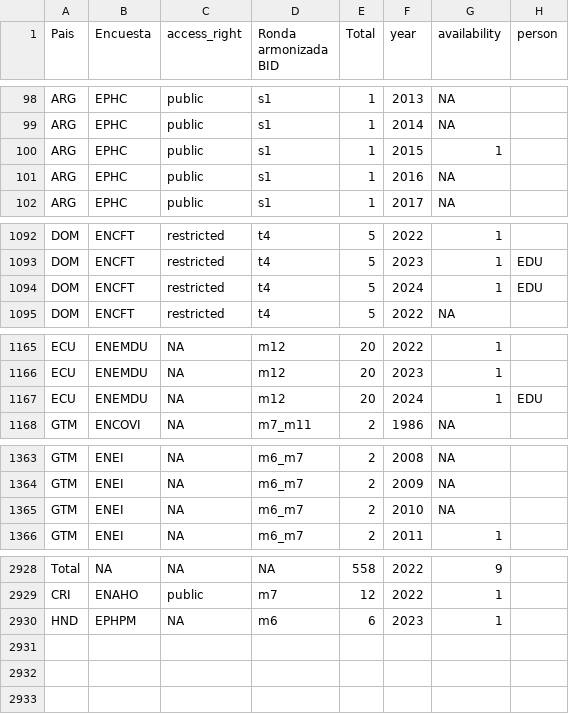
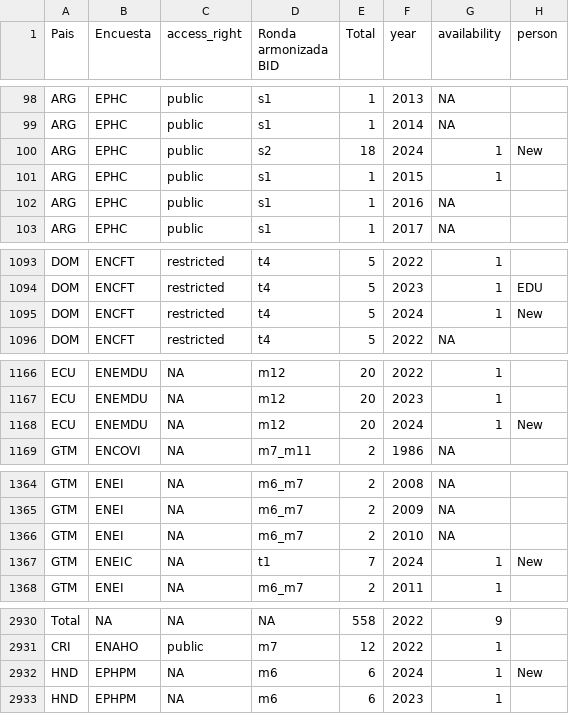
Before and after one commit to BID-DATA/calculo_indicators_R, a CSV file: Inputs/running_survey.csv, drawn as a sheet; only a part is shown, gaps mark what is left out.

Commit message:
Update running_survey.csv

```diff
--- a/Inputs/running_survey.csv
+++ b/Inputs/running_survey.csv
@@ -99,2 +99,3 @@ ARG,EPHC,public,s1,1,2013,NA,
 ARG,EPHC,public,s1,1,2014,NA,
+ARG,EPHC,public,s2,18,2024,1,New
 ARG,EPHC,public,s1,1,2015,1,
@@ -1093,3 +1094,3 @@ DOM,ENCFT,restricted,t4,5,2022,1,
 DOM,ENCFT,restricted,t4,5,2023,1,EDU
-DOM,ENCFT,restricted,t4,5,2024,1,EDU
+DOM,ENCFT,restricted,t4,5,2024,1,New
 DOM,ENCFT,restricted,t4,5,2022,NA,
@@ -1166,3 +1167,3 @@ ECU,ENEMDU,NA,m12,20,2022,1,
 ECU,ENEMDU,NA,m12,20,2023,1,
-ECU,ENEMDU,NA,m12,20,2024,1,EDU
+ECU,ENEMDU,NA,m12,20,2024,1,New
 GTM,ENCOVI,NA,m7_m11,2,1986,NA,
@@ -1365,2 +1366,3 @@ GTM,ENEI,NA,m6_m7,2,2009,NA,
 GTM,ENEI,NA,m6_m7,2,2010,NA,
+GTM,ENEIC,NA,t1,7,2024,1,New
 GTM,ENEI,NA,m6_m7,2,2011,1,
@@ -2929,2 +2931,3 @@ Total,NA,NA,NA,558,2022,9,
 CRI,ENAHO,public,m7,12,2022,1,
+HND,EPHPM,NA,m6,6,2024,1,New
 HND,EPHPM,NA,m6,6,2023,1,
```
